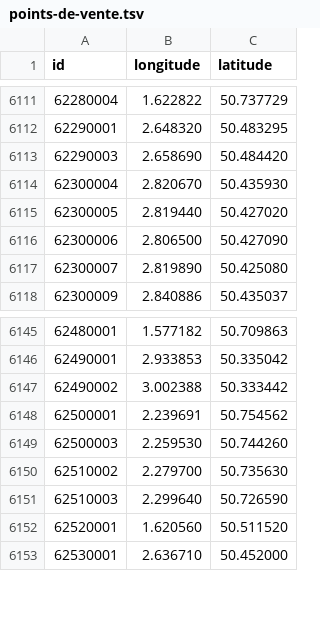
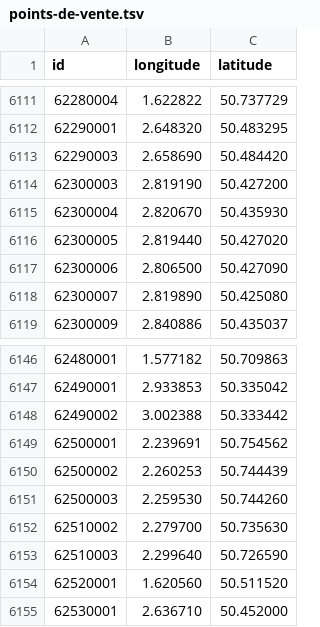
Before and after one commit to prix-carburant/prix-carburant-data, a TSV file: points-de-vente.tsv, drawn as a sheet; only a part is shown, gaps mark what is left out; the diff names each change by its address in the sheet, - before the commit and + after, or states it on an @@ line.

```diff
--- a/points-de-vente.tsv
+++ b/points-de-vente.tsv
+row 6114: 62300003 | 2.819190 | 50.427200
+row 6150: 62500002 | 2.260253 | 50.744439
```
Also changed, not shown: prix-nationaux.tsv, 2 other files.
